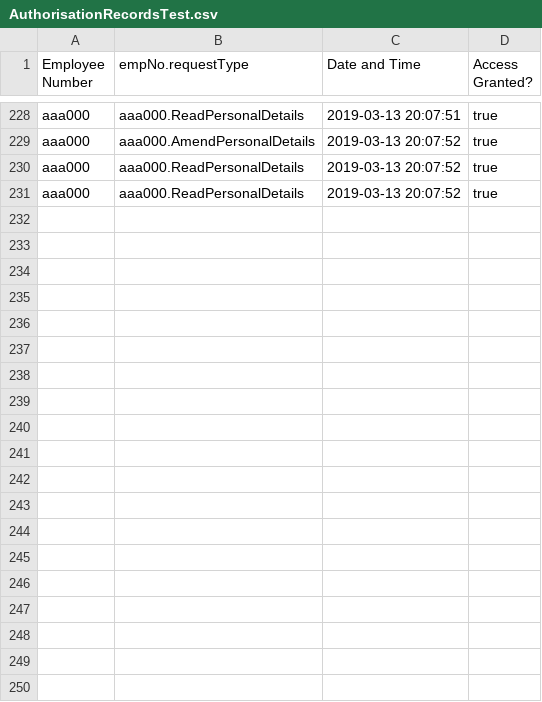
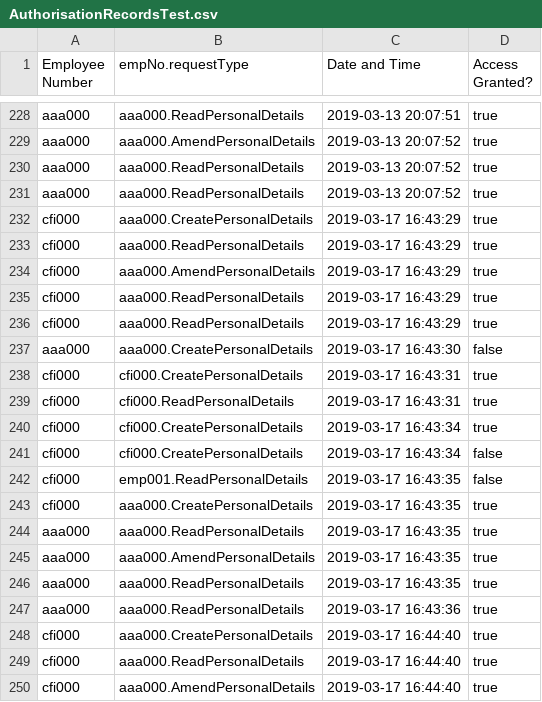
Before and after one commit to Alice-Jaffray/Software-Engineering-Group-Project, a CSV file: SourceCode/Yuconz/DatabasesTest/AuthorisationRecordsTest.csv, drawn as a sheet; only a part is shown, gaps mark what is left out; the diff covers the shown part only.

```diff
--- a/SourceCode/Yuconz/DatabasesTest/AuthorisationRecordsTest.csv
+++ b/SourceCode/Yuconz/DatabasesTest/AuthorisationRecordsTest.csv
@@ -231 +231,20 @@ aaa000,aaa000.ReadPersonalDetails,2019-03-13 20:07:52,true
 aaa000,aaa000.ReadPersonalDetails,2019-03-13 20:07:52,true
+cfi000,aaa000.CreatePersonalDetails,2019-03-17 16:43:29,true
+cfi000,aaa000.ReadPersonalDetails,2019-03-17 16:43:29,true
+cfi000,aaa000.AmendPersonalDetails,2019-03-17 16:43:29,true
+cfi000,aaa000.ReadPersonalDetails,2019-03-17 16:43:29,true
+cfi000,aaa000.ReadPersonalDetails,2019-03-17 16:43:29,true
+aaa000,aaa000.CreatePersonalDetails,2019-03-17 16:43:30,false
+cfi000,cfi000.CreatePersonalDetails,2019-03-17 16:43:31,true
+cfi000,cfi000.ReadPersonalDetails,2019-03-17 16:43:31,true
+cfi000,cfi000.CreatePersonalDetails,2019-03-17 16:43:34,true
+cfi000,cfi000.CreatePersonalDetails,2019-03-17 16:43:34,false
+cfi000,emp001.ReadPersonalDetails,2019-03-17 16:43:35,false
+cfi000,aaa000.CreatePersonalDetails,2019-03-17 16:43:35,true
+aaa000,aaa000.ReadPersonalDetails,2019-03-17 16:43:35,true
+aaa000,aaa000.AmendPersonalDetails,2019-03-17 16:43:35,true
+aaa000,aaa000.ReadPersonalDetails,2019-03-17 16:43:35,true
+aaa000,aaa000.ReadPersonalDetails,2019-03-17 16:43:36,true
+cfi000,aaa000.CreatePersonalDetails,2019-03-17 16:44:40,true
+cfi000,aaa000.ReadPersonalDetails,2019-03-17 16:44:40,true
+cfi000,aaa000.AmendPersonalDetails,2019-03-17 16:44:40,true
```
Also changed, not shown: 13 added rows elsewhere in this file, SourceCode/Yuconz/Databases/AuthorisationRecords.csv, SourceCode/Yuconz/Databases/LoginRecords.csv, 7 other files.
